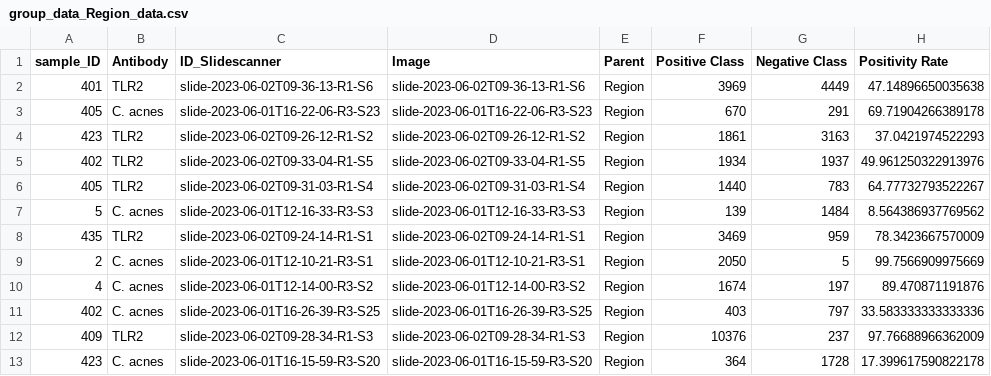
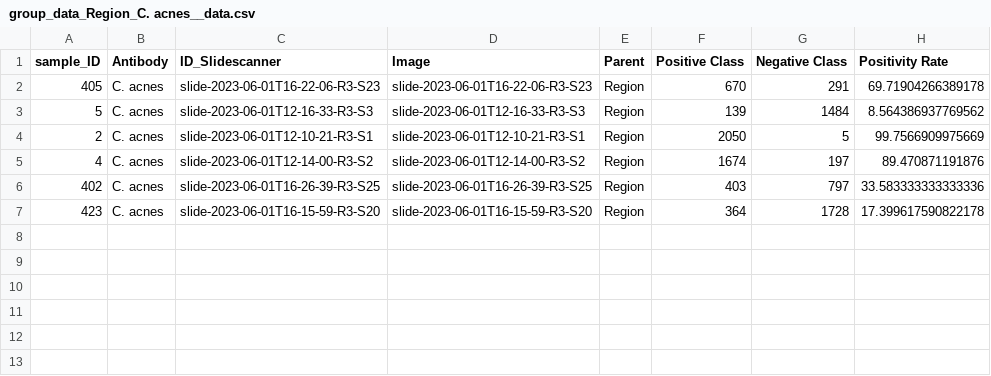
Before and after one commit to mapoferri/process_scan, a CSV file: example_outputs/group_data_Region_C. acnes__data.csv (was example_outputs/group_data_Region_data.csv), drawn as a sheet.

```diff
--- a/example_outputs/group_data_Region_data.csv
+++ b/example_outputs/group_data_Region_C. acnes__data.csv
@@ -1,9 +1,4 @@
 sample_ID,Antibody,ID_Slidescanner,Image,Parent,Positive Class,Negative Class,Positivity Rate
-401,TLR2,slide-2023-06-02T09-36-13-R1-S6,slide-2023-06-02T09-36-13-R1-S6,Region,3969,4449,47.14896650035638
 405,C. acnes,slide-2023-06-01T16-22-06-R3-S23,slide-2023-06-01T16-22-06-R3-S23,Region,670,291,69.71904266389178
-423,TLR2,slide-2023-06-02T09-26-12-R1-S2,slide-2023-06-02T09-26-12-R1-S2,Region,1861,3163,37.0421974522293
-402,TLR2,slide-2023-06-02T09-33-04-R1-S5,slide-2023-06-02T09-33-04-R1-S5,Region,1934,1937,49.961250322913976
-405,TLR2,slide-2023-06-02T09-31-03-R1-S4,slide-2023-06-02T09-31-03-R1-S4,Region,1440,783,64.77732793522267
 5,C. acnes,slide-2023-06-01T12-16-33-R3-S3,slide-2023-06-01T12-16-33-R3-S3,Region,139,1484,8.564386937769562
-435,TLR2,slide-2023-06-02T09-24-14-R1-S1,slide-2023-06-02T09-24-14-R1-S1,Region,3469,959,78.3423667570009
 2,C. acnes,slide-2023-06-01T12-10-21-R3-S1,slide-2023-06-01T12-10-21-R3-S1,Region,2050,5,99.7566909975669
@@ -11,3 +6,2 @@ sample_ID,Antibody,ID_Slidescanner,Image,Parent,Positive Class,Negative Class,Po
 402,C. acnes,slide-2023-06-01T16-26-39-R3-S25,slide-2023-06-01T16-26-39-R3-S25,Region,403,797,33.583333333333336
-409,TLR2,slide-2023-06-02T09-28-34-R1-S3,slide-2023-06-02T09-28-34-R1-S3,Region,10376,237,97.76688966362009
 423,C. acnes,slide-2023-06-01T16-15-59-R3-S20,slide-2023-06-01T16-15-59-R3-S20,Region,364,1728,17.399617590822178
```
Also changed, not shown: 4 other files.
